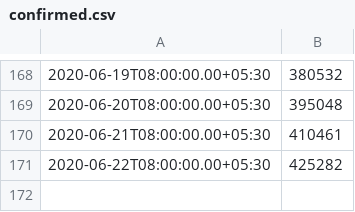
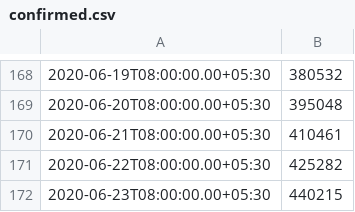
Before and after one commit to jishnupdas/Covid-19-IND, a CSV file: data/confirmed.csv, drawn as a sheet; only a part is shown, gaps mark what is left out.

```diff
--- a/data/confirmed.csv
+++ b/data/confirmed.csv
@@ -171 +171,2 @@
 "2020-06-22T08:00:00.00+05:30",425282
+"2020-06-23T08:00:00.00+05:30",440215
```
Also changed, not shown: data/cured.csv, data/death.csv, 46 other files.
